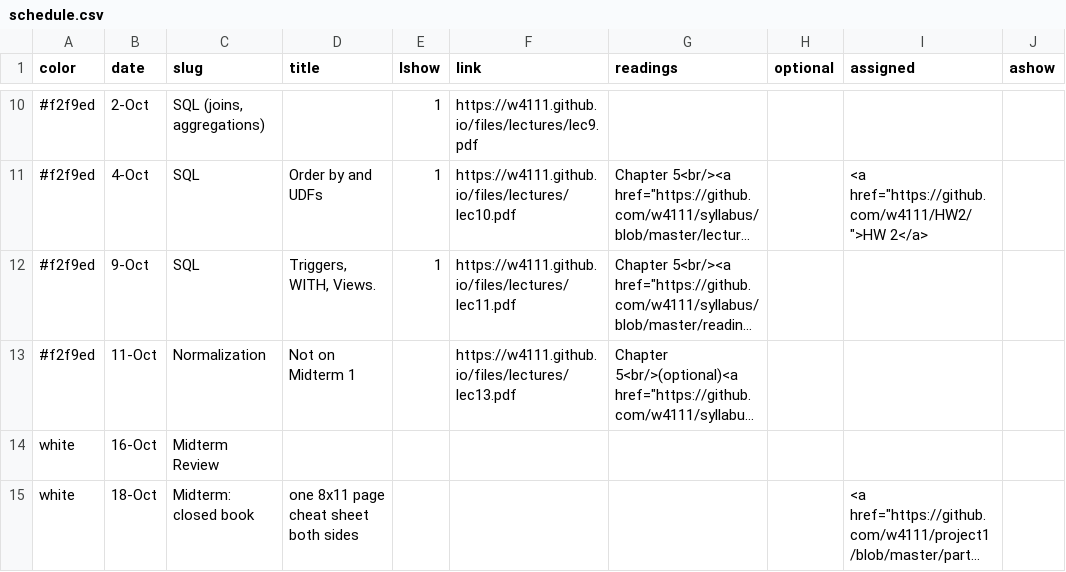
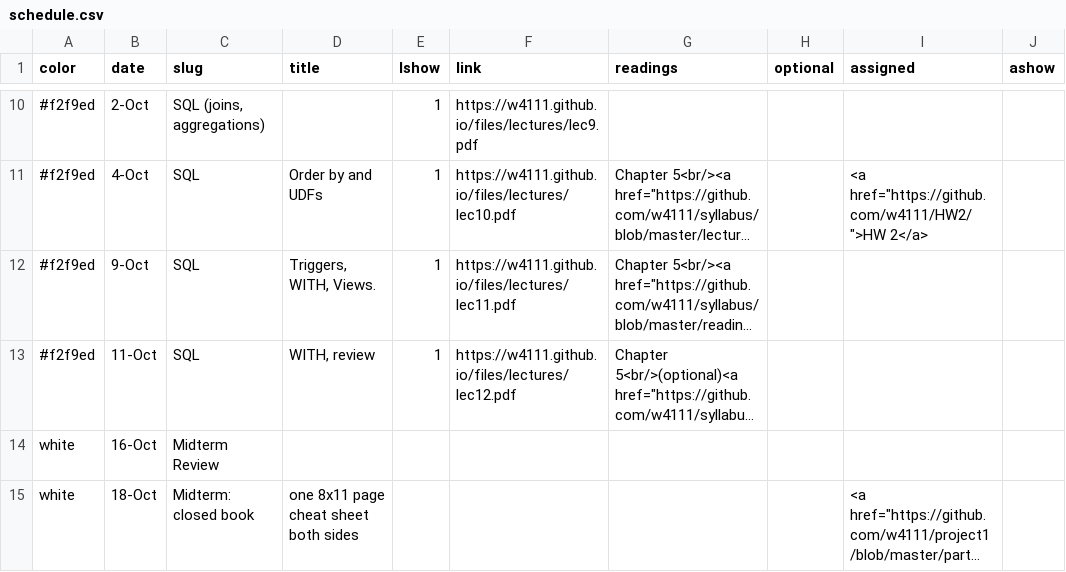
Before and after one commit to amitashukla/w4111.github.io, a CSV file: _data/schedule.csv, drawn as a sheet; only a part is shown, gaps mark what is left out; long unchanged cells end in …; the diff names each change by its address in the sheet, - before the commit and + after, or states it on an @@ line.

```diff
--- a/_data/schedule.csv
+++ b/_data/schedule.csv
-C13 (slug): Normalization
+C13 (slug): SQL
-D13 (title): Not on Midterm 1
+D13 (title): WITH, review
-E13 (lshow): (empty)
+E13 (lshow): 1
-F13 (link): https://w4111.github.io/files/lectures/lec13.pdf
+F13 (link): https://w4111.github.io/files/lectures/lec12.pdf
```
Also changed, not shown: 1 other file.
